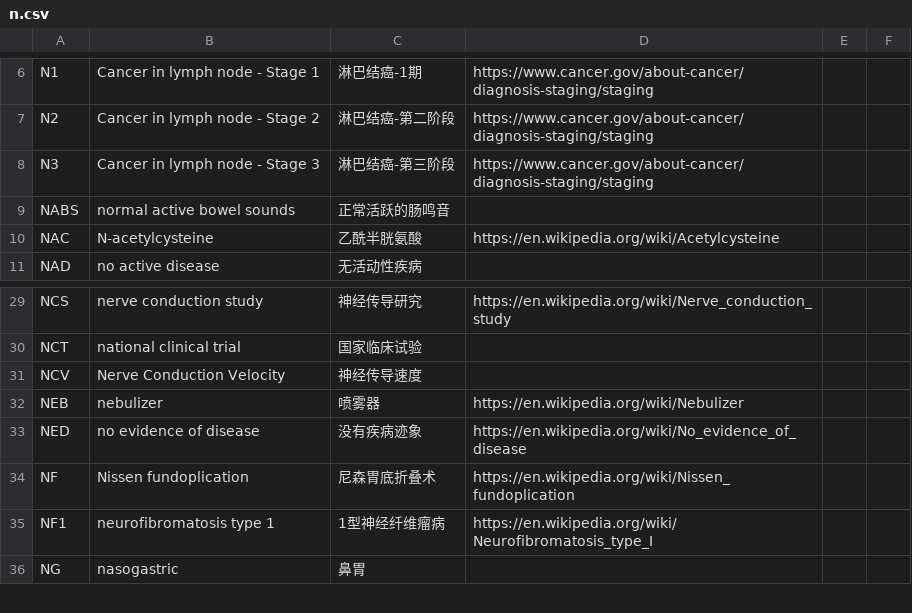
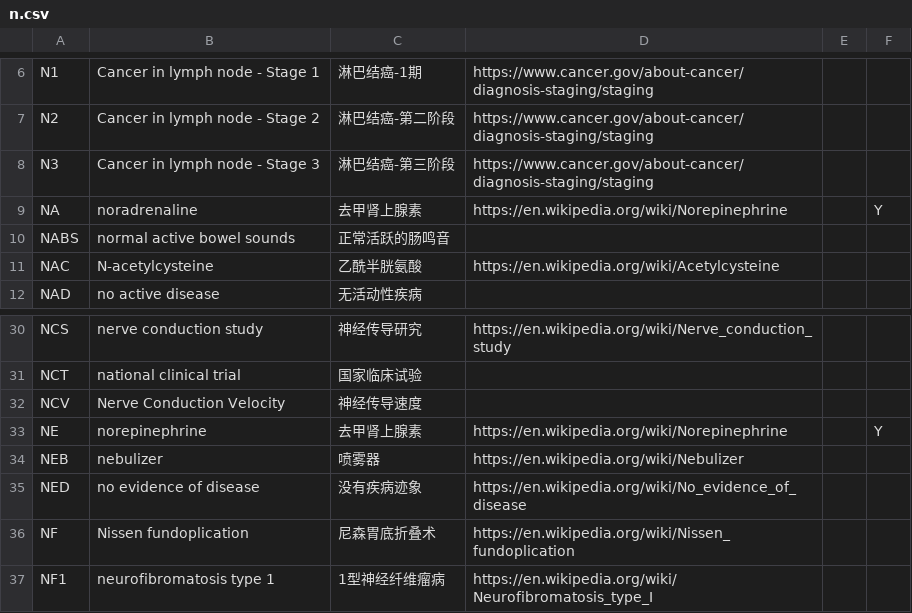
Before and after one commit to KumaTea/medical-abbreviations, a CSV file: split/n.csv, drawn as a sheet; only a part is shown, gaps mark what is left out; the shorter side is filled out with more unchanged rows; the diff names each change by its address in the sheet, - before the commit and + after, or states it on an @@ line.

```diff
--- a/split/n.csv
+++ b/split/n.csv
+row 9: NA | noradrenaline | 去甲肾上腺素 | https://en.wikipedia.org/wiki/Norepinephrine |  | Y
+row 33: NE | norepinephrine | 去甲肾上腺素 | https://en.wikipedia.org/wiki/Norepinephrine |  | Y
```
Also changed, not shown: ALL.csv, split/a.csv, 4 other files.
